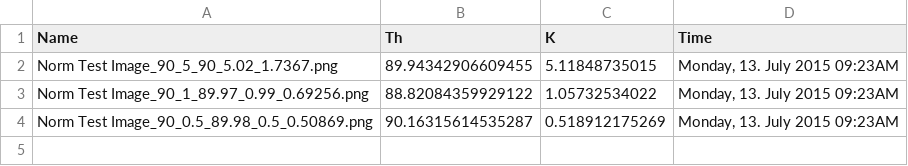
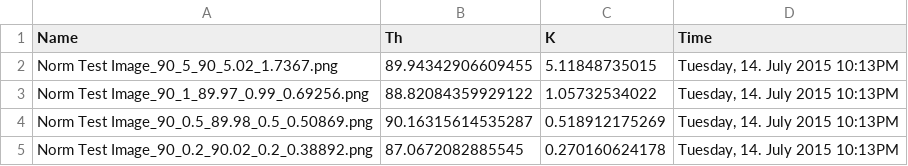
Before and after one commit to NTMatBoiseState/FiberFit, a CSV file: fiberfit/test.csv, drawn as a sheet.

Commit message:
This commit includes the latest version of code as of July 14. Refactored/reviewed by me. None of Jaremy's suggestions have been implemented yet.

```diff
--- a/fiberfit/test.csv
+++ b/fiberfit/test.csv
@@ -1,4 +1,5 @@
 Name,Th,K,Time
-Norm Test Image_90_5_90_5.02_1.7367.png,89.94342906609455,5.11848735015,"Monday, 13. July 2015 09:23AM"
-Norm Test Image_90_1_89.97_0.99_0.69256.png,88.82084359929122,1.05732534022,"Monday, 13. July 2015 09:23AM"
-Norm Test Image_90_0.5_89.98_0.5_0.50869.png,90.16315614535287,0.518912175269,"Monday, 13. July 2015 09:23AM"
+Norm Test Image_90_5_90_5.02_1.7367.png,89.94342906609455,5.11848735015,"Tuesday, 14. July 2015 10:13PM"
+Norm Test Image_90_1_89.97_0.99_0.69256.png,88.82084359929122,1.05732534022,"Tuesday, 14. July 2015 10:13PM"
+Norm Test Image_90_0.5_89.98_0.5_0.50869.png,90.16315614535287,0.518912175269,"Tuesday, 14. July 2015 10:13PM"
+Norm Test Image_90_0.2_90.02_0.2_0.38892.png,87.0672082885545,0.270160624178,"Tuesday, 14. July 2015 10:13PM"
```
Also changed, not shown: 8 other files.
